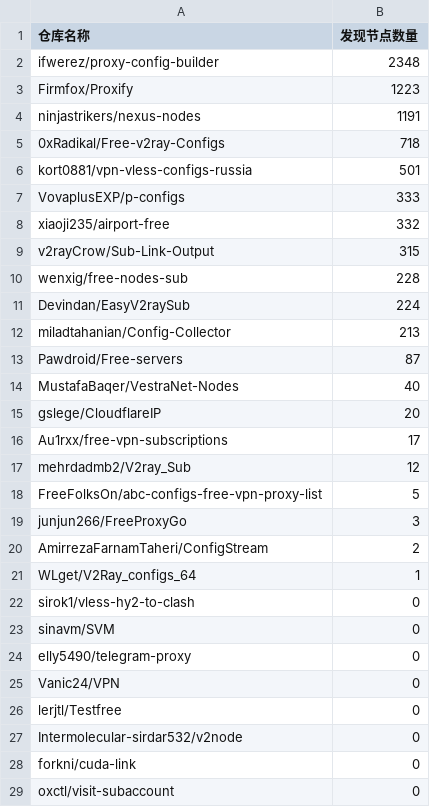
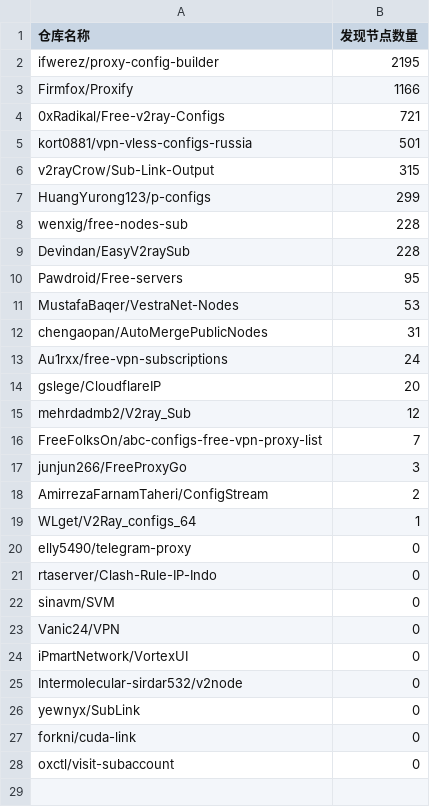
Before and after one commit to qjlxg/off, a CSV file: results/stats.csv, drawn as a sheet.

```diff
--- a/results/stats.csv
+++ b/results/stats.csv
@@ -1,19 +1,17 @@
 仓库名称,发现节点数量
-ifwerez/proxy-config-builder,2348
-Firmfox/Proxify,1223
-ninjastrikers/nexus-nodes,1191
-0xRadikal/Free-v2ray-Configs,718
+ifwerez/proxy-config-builder,2195
+Firmfox/Proxify,1166
+0xRadikal/Free-v2ray-Configs,721
 kort0881/vpn-vless-configs-russia,501
-VovaplusEXP/p-configs,333
-xiaoji235/airport-free,332
 v2rayCrow/Sub-Link-Output,315
+HuangYurong123/p-configs,299
 wenxig/free-nodes-sub,228
-Devindan/EasyV2raySub,224
-miladtahanian/Config-Collector,213
-Pawdroid/Free-servers,87
-MustafaBaqer/VestraNet-Nodes,40
+Devindan/EasyV2raySub,228
+Pawdroid/Free-servers,95
+MustafaBaqer/VestraNet-Nodes,53
+chengaopan/AutoMergePublicNodes,31
+Au1rxx/free-vpn-subscriptions,24
 gslege/CloudflareIP,20
-Au1rxx/free-vpn-subscriptions,17
 mehrdadmb2/V2ray_Sub,12
-FreeFolksOn/abc-configs-free-vpn-proxy-list,5
+FreeFolksOn/abc-configs-free-vpn-proxy-list,7
 junjun266/FreeProxyGo,3
@@ -21,8 +19,9 @@ AmirrezaFarnamTaheri/ConfigStream,2
 WLget/V2Ray_configs_64,1
-sirok1/vless-hy2-to-clash,0
+elly5490/telegram-proxy,0
+rtaserver/Clash-Rule-IP-Indo,0
 sinavm/SVM,0
-elly5490/telegram-proxy,0
 Vanic24/VPN,0
-lerjtl/Testfree,0
+iPmartNetwork/VortexUI,0
 Intermolecular-sirdar532/v2node,0
+yewnyx/SubLink,0
 forkni/cuda-link,0
```
Also changed, not shown: 1 other file.
